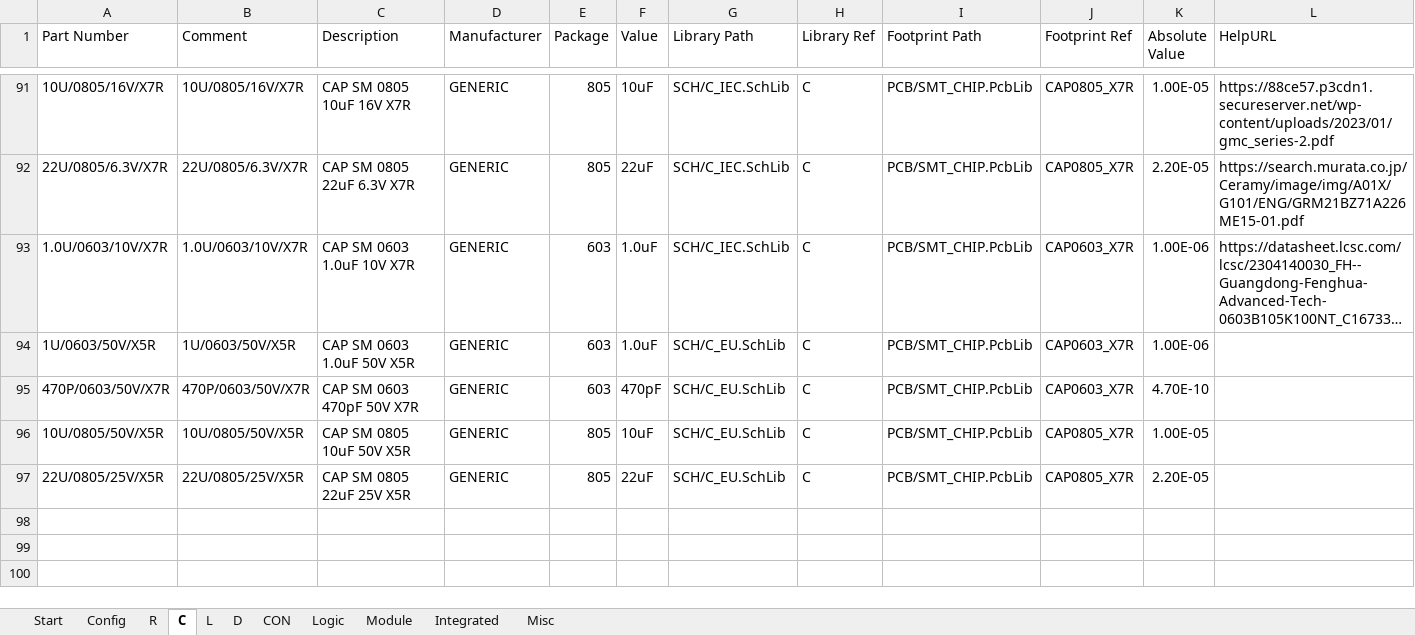
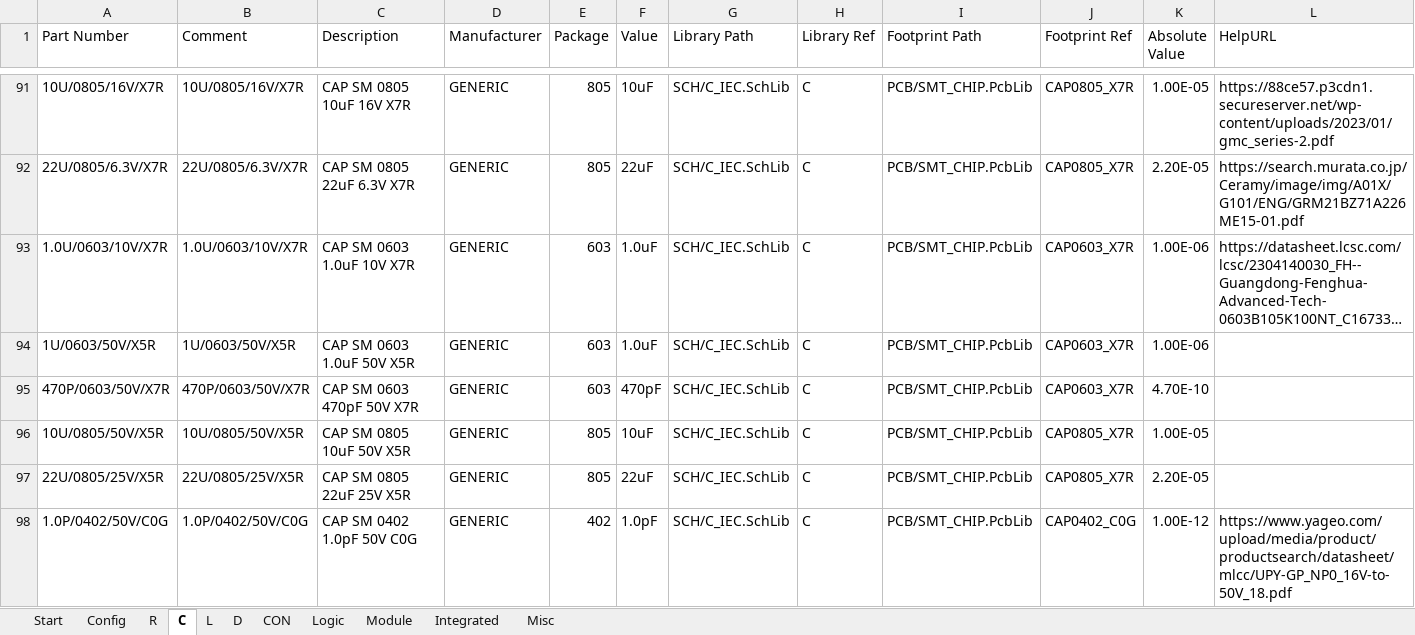
Before and after one commit to daniw/altium_lib, an Excel workbook: daniw_altium_lib.xlsx, sheet C, drawn as a sheet; only a part is shown, gaps mark what is left out; long unchanged cells end in …; values as stored, in another font and other column widths than the file's, no borders; rows hold the shown columns only; the diff covers the shown part only; the diff names each change by its address in the sheet, - before the commit and + after, or states it on an @@ line.

Commit message:
Added 0402 50V basic capacitors

```diff
--- a/daniw_altium_lib.xlsx (sheet C)
+++ b/daniw_altium_lib.xlsx (sheet C)
-G94:G97 (Library Path): SCH/C_EU.SchLib
+G94:G97 (Library Path): SCH/C_IEC.SchLib
+row 98: 1.0P/0402/50V/C0G | 1.0P/0402/50V/C0G | CAP SM 0402 1.0pF 50V C0G | GENERIC | 402 | 1.0pF | SCH/C_IEC.SchLib | C | PCB/SMT_CHIP.PcbLib | CAP0402_C0G | 1.00E-12 | https://www.yageo.com/upload/media/product/productsearch/datasheet/mlcc/UPY-GP_NP0_16V-to-50V_18.pdf
```
Also changed, not shown: 72 added rows elsewhere in this sheet, formulas that keep their value.
